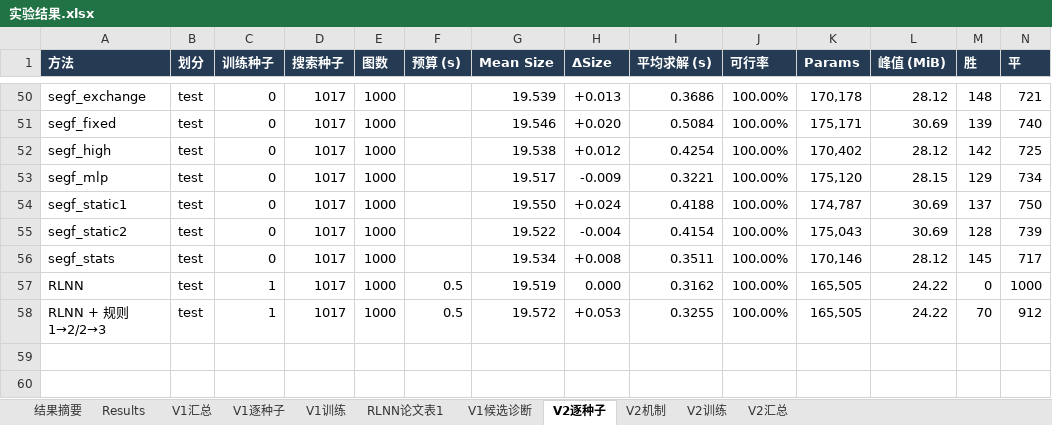
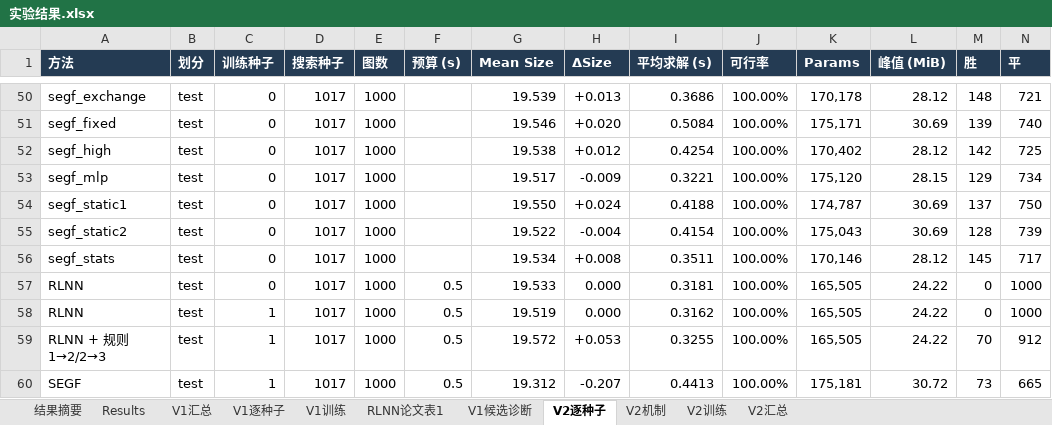
Before and after one commit to YuqiWang-code/RLNN_lab, an Excel workbook: docs/实验结果.xlsx, sheet V2逐种子, drawn as a sheet; only a part is shown, gaps mark what is left out; values as stored, in another font and other column widths than the file's, no borders; rows hold the shown columns only; the diff names each change by its address in the sheet, - before the commit and + after, or states it on an @@ line.

```diff
--- a/docs/实验结果.xlsx (sheet V2逐种子)
+++ b/docs/实验结果.xlsx (sheet V2逐种子)
+row 57: RLNN | test | 0 | 1017 | 1000 | 0.5 | 19.533 | 0.000 | 0.3181 | 100.00% | 165,505 | 24.22 | 0 | 1000
+row 60: SEGF | test | 1 | 1017 | 1000 | 0.5 | 19.312 | -0.207 | 0.4413 | 100.00% | 175,181 | 30.72 | 73 | 665
```
Also changed, not shown: sheet V2汇总, 4 other files.
